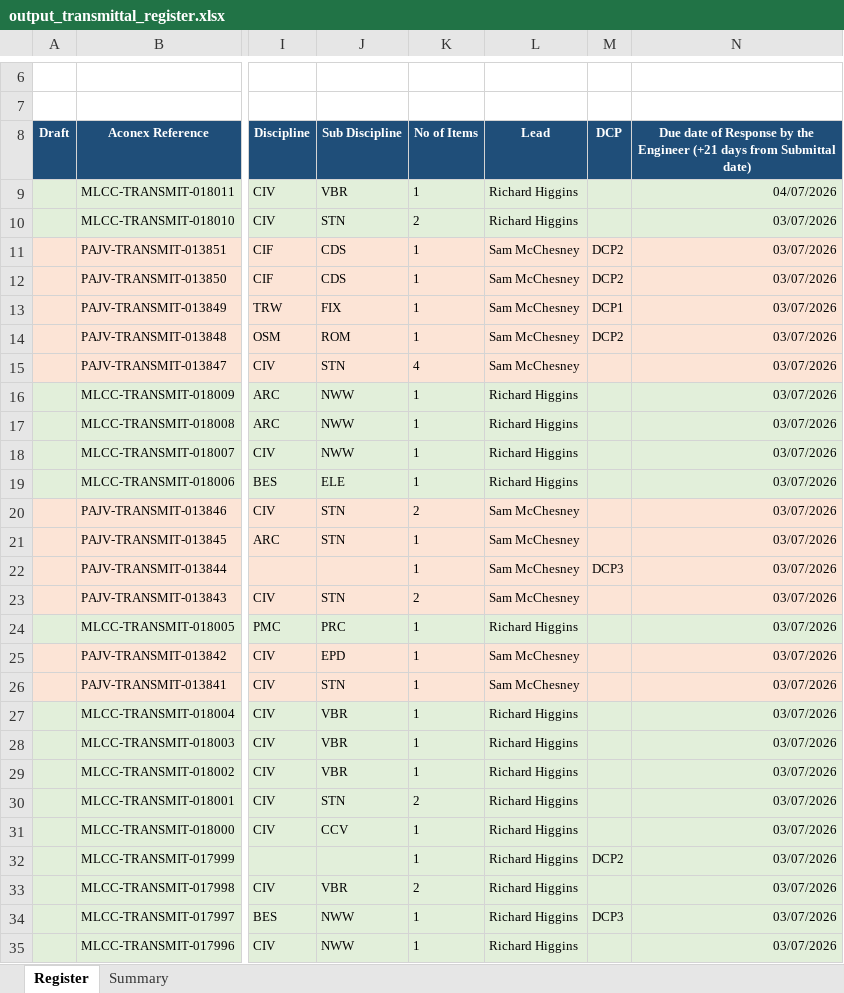
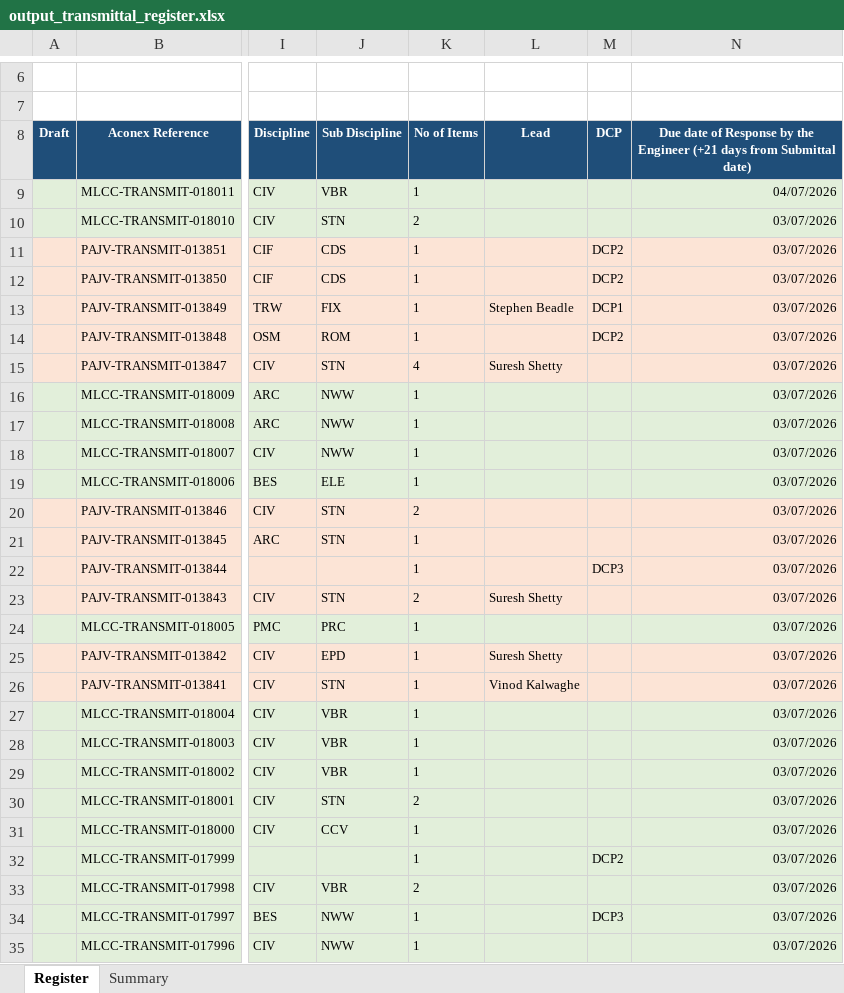
Before and after one commit to alisterwhite1/Coursiv-training-, an Excel workbook: output_transmittal_register.xlsx, sheet Register, drawn as a sheet; only a part is shown, gaps mark what is left out; values as stored, in another font and other column widths than the file's, no borders; the diff covers the shown part only; the diff names each change by its address in the sheet, - before the commit and + after, or states it on an @@ line.

```diff
--- a/output_transmittal_register.xlsx (sheet Register)
+++ b/output_transmittal_register.xlsx (sheet Register)
-L9:L10 (Lead): Richard Higgins
+L9:L10 (Lead): (empty)
-L11:L12 (Lead): Sam McChesney
+L11:L12 (Lead): (empty)
-L13 (Lead): Sam McChesney
+L13 (Lead): Stephen Beadle
-L14 (Lead): Sam McChesney
+L14 (Lead): (empty)
-L15 (Lead): Sam McChesney
+L15 (Lead): Suresh Shetty
-L16:L19 (Lead): Richard Higgins
+L16:L19 (Lead): (empty)
-L20:L22 (Lead): Sam McChesney
+L20:L22 (Lead): (empty)
-L23 (Lead): Sam McChesney
+L23 (Lead): Suresh Shetty
-L24 (Lead): Richard Higgins
+L24 (Lead): (empty)
-L25 (Lead): Sam McChesney
+L25 (Lead): Suresh Shetty
-L26 (Lead): Sam McChesney
+L26 (Lead): Vinod Kalwaghe
-L27:L35 (Lead): Richard Higgins
+L27:L35 (Lead): (empty)
```
Also changed, not shown: 595 edited cells elsewhere in this sheet, sheet Summary, 2 other files.
